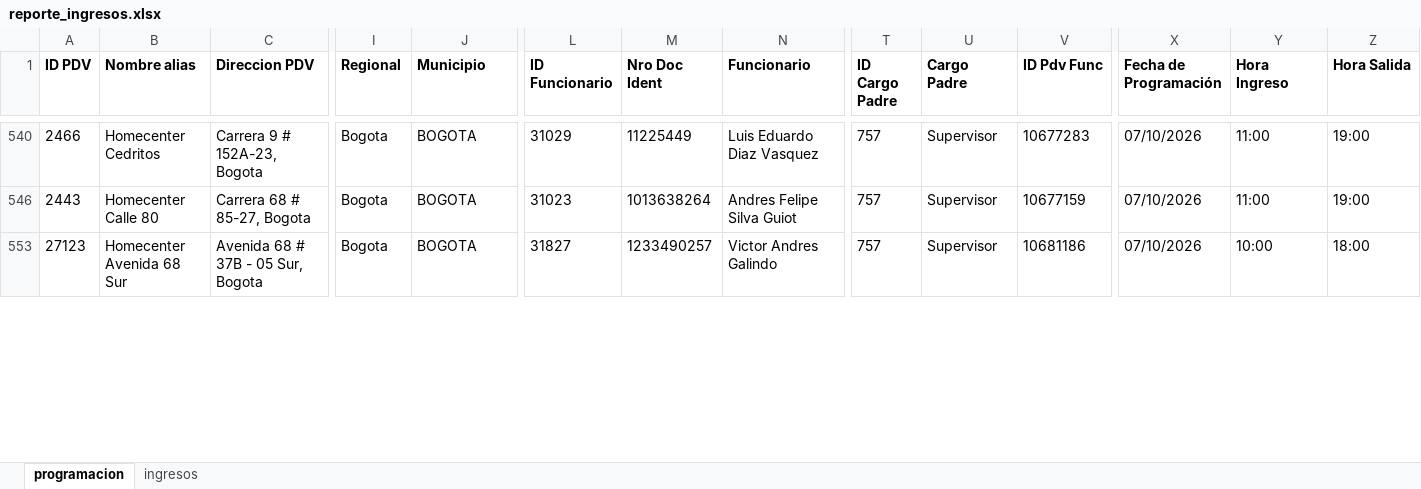
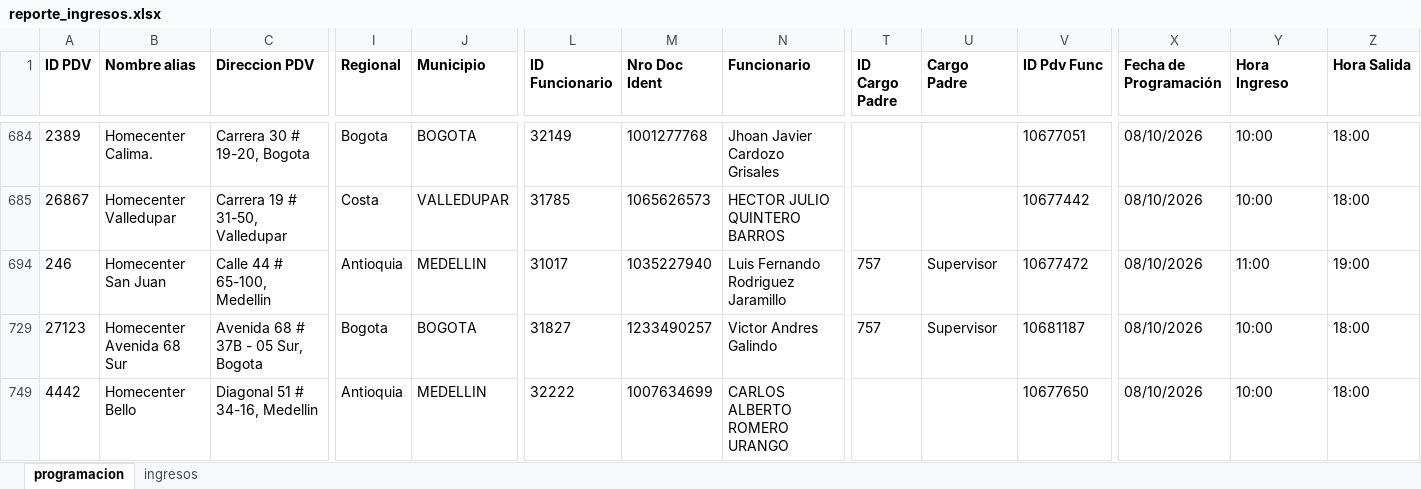
Before and after one commit to johangarzon19/monitor-ingresosv2, an Excel workbook: data/reporte_ingresos.xlsx, sheet programacion, drawn as a sheet; only a part is shown, gaps mark what is left out; values as stored, in another font and other column widths than the file's, no borders; addresses are those after the commit; rows hold the shown columns only; the diff covers the shown part only; the diff names each change by its address in the sheet, - before the commit and + after, or states it on an @@ line.

Commit message:
Actualizar datos de ingresos

```diff
--- a/data/reporte_ingresos.xlsx (sheet programacion)
+++ b/data/reporte_ingresos.xlsx (sheet programacion)
-A684 (ID PDV): 2466
+A684 (ID PDV): 2389
-B684 (Nombre alias): Homecenter Cedritos
+B684 (Nombre alias): Homecenter Calima.
-C684 (Direccion PDV): Carrera 9 # 152A-23, Bogota
+C684 (Direccion PDV): Carrera 30 # 19-20, Bogota
-L684 (ID Funcionario): 31029
+L684 (ID Funcionario): 32149
-M684 (Nro Doc Ident): 11225449
+M684 (Nro Doc Ident): 1001277768
-N684 (Funcionario): Luis Eduardo Diaz Vasquez
+N684 (Funcionario): Jhoan Javier Cardozo Grisales
-T684 (ID Cargo Padre): 757
+T684 (ID Cargo Padre): (empty)
-U684 (Cargo Padre): Supervisor
+U684 (Cargo Padre): (empty)
-V684 (ID Pdv Func): 10677283
+V684 (ID Pdv Func): 10677051
-X684 (Fecha de Programación): 07/10/2026
+X684 (Fecha de Programación): 08/10/2026
-Y684 (Hora Ingreso): 11:00
+Y684 (Hora Ingreso): 10:00
-Z684 (Hora Salida): 19:00
+Z684 (Hora Salida): 18:00
@@ row 685 unhidden: 26867 | Homecenter Valledupar | Carrera 19 # 31-50, Valledupar | Costa | VALLEDUPAR | 31785 | 1065626573 | HECTOR JULIO QUINTERO BARROS |  |  | 10677442 | 08/10/2026 | 10:00 | 18:00 @@
-A694 (ID PDV): 2443
+A694 (ID PDV): 246
-B694 (Nombre alias): Homecenter Calle 80
+B694 (Nombre alias): Homecenter San Juan
-C694 (Direccion PDV): Carrera 68 # 85-27, Bogota
+C694 (Direccion PDV): Calle 44 # 65-100, Medellin
-I694 (Regional): Bogota
+I694 (Regional): Antioquia
-J694 (Municipio): BOGOTA
+J694 (Municipio): MEDELLIN
-L694 (ID Funcionario): 31023
+L694 (ID Funcionario): 31017
-M694 (Nro Doc Ident): 1013638264
+M694 (Nro Doc Ident): 1035227940
-N694 (Funcionario): Andres Felipe Silva Guiot
+N694 (Funcionario): Luis Fernando Rodriguez Jaramillo
-V694 (ID Pdv Func): 10677159
+V694 (ID Pdv Func): 10677472
-X694 (Fecha de Programación): 07/10/2026
+X694 (Fecha de Programación): 08/10/2026
-V729 (ID Pdv Func): 10681186
+V729 (ID Pdv Func): 10681187
-X729 (Fecha de Programación): 07/10/2026
+X729 (Fecha de Programación): 08/10/2026
@@ row 749 unhidden: 4442 | Homecenter Bello | Diagonal 51 # 34-16, Medellin | Antioquia | MEDELLIN | 32222 | 1007634699 | CARLOS ALBERTO ROMERO URANGO |  |  | 10677650 | 08/10/2026 | 10:00 | 18:00 @@
```
Also changed, not shown: 1 added row, 14 hidden or unhidden rows and 96 edited cells elsewhere in this sheet, hidden cells.
